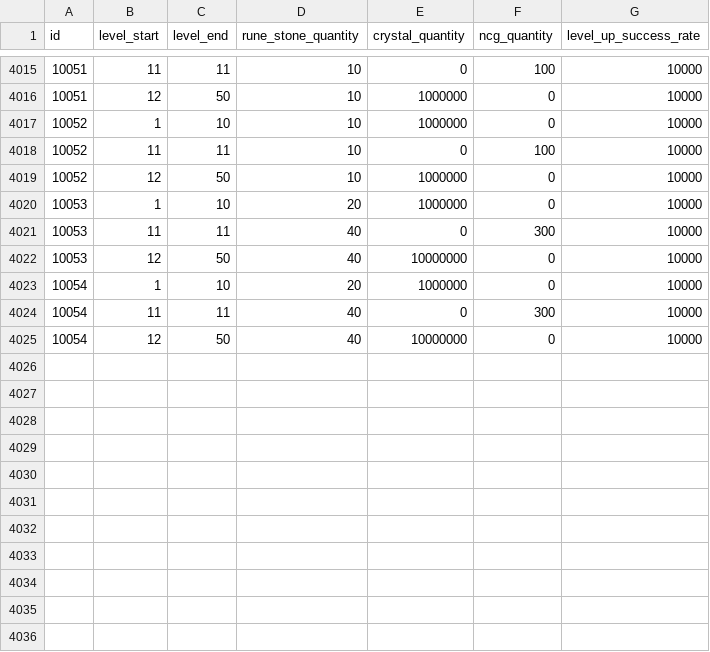
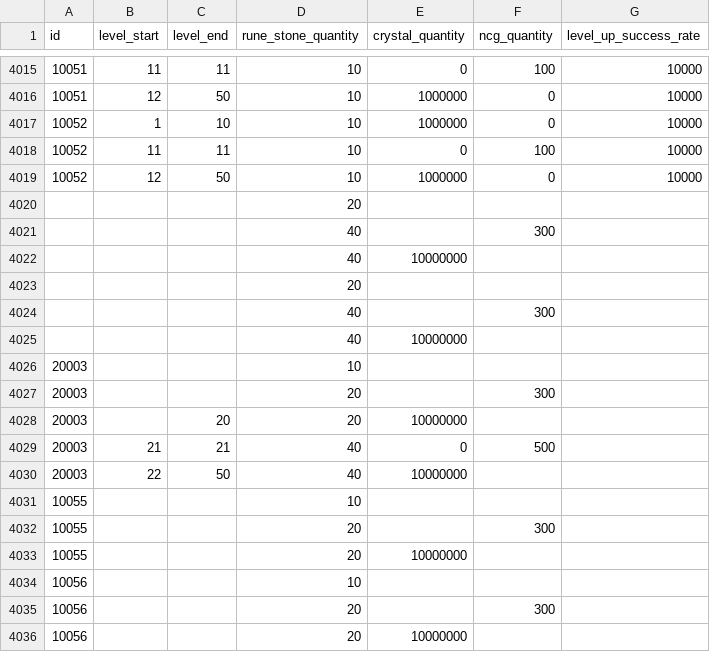
Before and after one commit to planetarium/lib9c, a CSV file: Lib9c/TableCSV/RuneCostSheet.csv, drawn as a sheet; only a part is shown, gaps mark what is left out.

Commit message:
Update RuneCostSheet.csv from Google Sheets

```diff
--- a/Lib9c/TableCSV/RuneCostSheet.csv
+++ b/Lib9c/TableCSV/RuneCostSheet.csv
@@ -4019,7 +4019,18 @@ id,level_start,level_end,rune_stone_quantity,crystal_quantity,ncg_quantity,level
 10052,12,50,10,1000000,0,10000
-10053,1,10,20,1000000,0,10000
-10053,11,11,40,0,300,10000
-10053,12,50,40,10000000,0,10000
-10054,1,10,20,1000000,0,10000
-10054,11,11,40,0,300,10000
-10054,12,50,40,10000000,0,10000
+,,,20,,,
+,,,40,,300,
+,,,40,10000000,,
+,,,20,,,
+,,,40,,300,
+,,,40,10000000,,
+20003,,,10,,,
+20003,,,20,,300,
+20003,,20,20,10000000,,
+20003,21,21,40,0,500,
+20003,22,50,40,10000000,,
+10055,,,10,,,
+10055,,,20,,300,
+10055,,,20,10000000,,
+10056,,,10,,,
+10056,,,20,,300,
+10056,,,20,10000000,,
```
